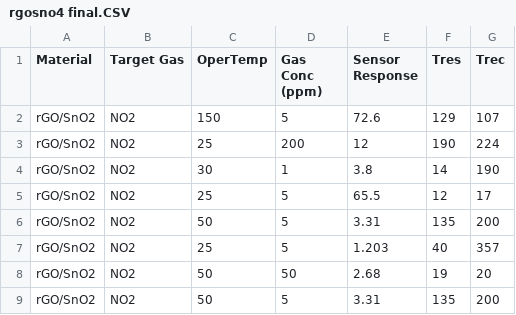
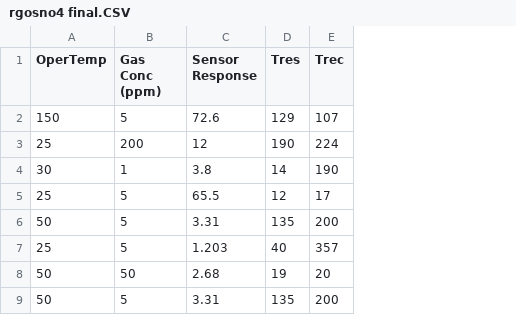
Before and after one commit to MonikSense/MonikSense, a CSV file: rgosno4 final.CSV, drawn as a sheet; only a part is shown; the diff names each change by its address in the sheet, - before the commit and + after, or states it on an @@ line.

Commit message:
Update rgosno4 final.CSV

```diff
--- a/rgosno4 final.CSV
+++ b/rgosno4 final.CSV
-column A (Material), rows 2-9: all rGO/SnO2
-column B (Target Gas), rows 2-9: all NO2
```
